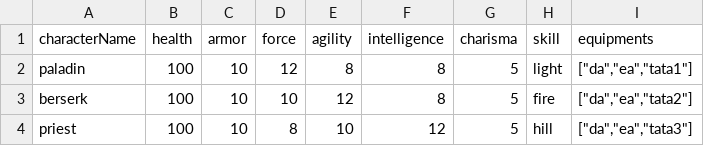
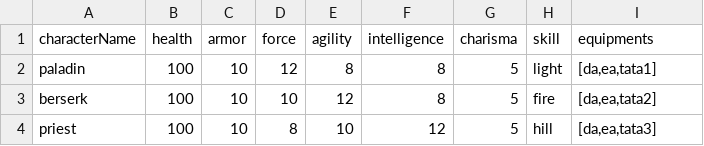
Before and after one commit to live-HOCOK/dnd_server, a CSV file: src/main/resources/CharacterСlass.csv, drawn as a sheet.

```diff
--- a/src/main/resources/CharacterСlass.csv
+++ b/src/main/resources/CharacterСlass.csv
@@ -1,4 +1,4 @@
 characterName;health;armor;force;agility;intelligence;charisma;skill;equipments
-paladin;100;10;12;8;8;5;light;["da","ea","tata1"]
-berserk;100;10;10;12;8;5;fire;["da","ea","tata2"]
-priest;100;10;8;10;12;5;hill;["da","ea","tata3"]
+paladin;100;10;12;8;8;5;light;[da,ea,tata1]
+berserk;100;10;10;12;8;5;fire;[da,ea,tata2]
+priest;100;10;8;10;12;5;hill;[da,ea,tata3]
```
Also changed, not shown: 11 other files.
